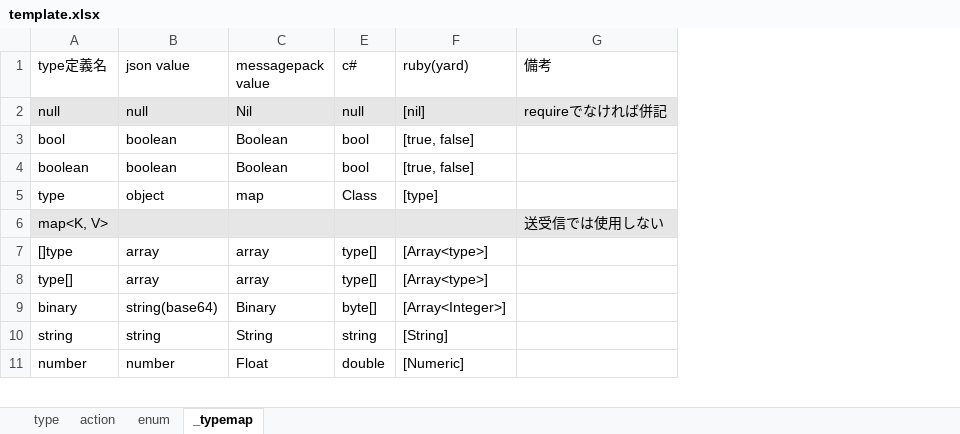
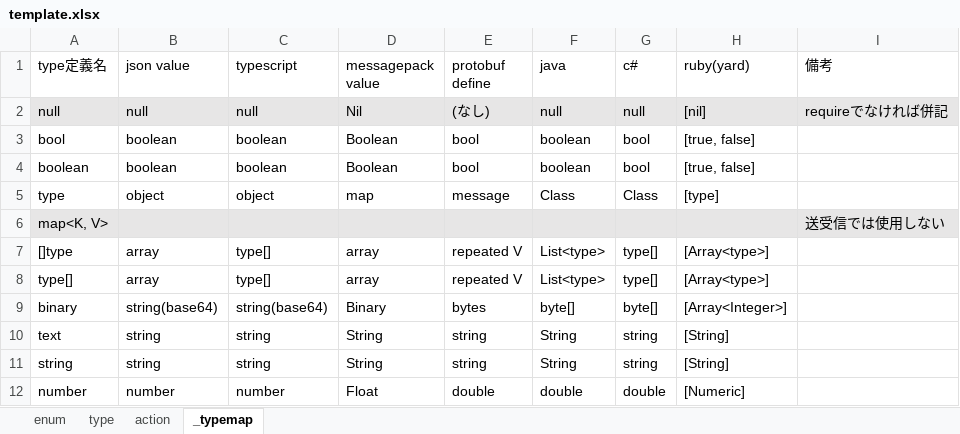
Before and after one commit to alfalfalfa/api_tool, an Excel workbook: templates/template.xlsx, sheet _typemap, drawn as a sheet; only a part is shown; values as stored, in another font and other column widths than the file's, no borders; the diff names each change by its address in the sheet, - before the commit and + after, or states it on an @@ line.

Commit message:
add java/typescript support

```diff
--- a/templates/template.xlsx (sheet _typemap)
+++ b/templates/template.xlsx (sheet _typemap)
@@ sheet tab order changed: enum | type | action | _typemap @@
+column C (typescript), rows 2-9: null | boolean | boolean | object |  | type[] | type[] | string(base64); rows 11-12: string | number
+column E (protobuf define), rows 2-9: (なし) | bool | bool | message |  | repeated V | repeated V | bytes; rows 11-12: string | double
+column F (java), rows 2-9: null | boolean | boolean | Class |  | List<type> | List<type> | byte[]; rows 11-12: String | double
+row 10: text | string | string | String | string | String | string | [String]
```
Also changed, not shown: 4 other files.
